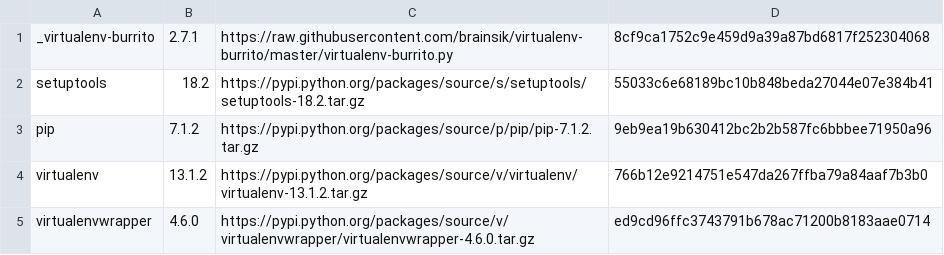
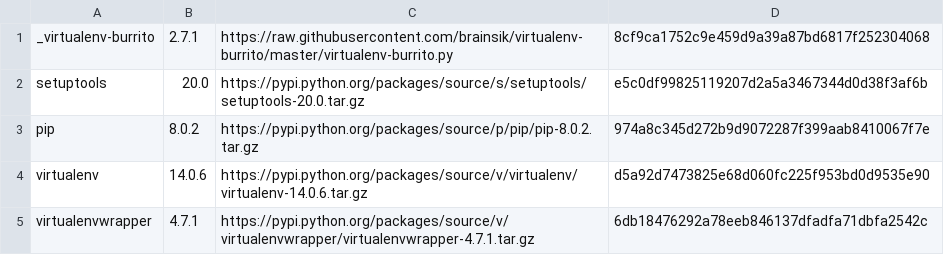
Before and after one commit to brainsik/virtualenv-burrito, a CSV file: versions.csv, drawn as a sheet.

Commit message:
bump versions
setuptools 20.0
pip 8.0.2
virtualenv 14.0.6
virtualenvwrapper 4.7.1

```diff
--- a/versions.csv
+++ b/versions.csv
@@ -1,5 +1,5 @@
 _virtualenv-burrito,2.7.1,https://raw.githubusercontent.com/brainsik/virtualenv-burrito/master/virtualenv-burrito.py,8cf9ca1752c9e459d9a39a87bd6817f252304068
-setuptools,18.2,https://pypi.python.org/packages/source/s/setuptools/setuptools-18.2.tar.gz,55033c6e68189bc10b848beda27044e07e384b41
-pip,7.1.2,https://pypi.python.org/packages/source/p/pip/pip-7.1.2.tar.gz,9eb9ea19b630412bc2b2b587fc6bbbee71950a96
-virtualenv,13.1.2,https://pypi.python.org/packages/source/v/virtualenv/virtualenv-13.1.2.tar.gz,766b12e9214751e547da267ffba79a84aaf7b3b0
-virtualenvwrapper,4.6.0,https://pypi.python.org/packages/source/v/virtualenvwrapper/virtualenvwrapper-4.6.0.tar.gz,ed9cd96ffc3743791b678ac71200b8183aae0714
+setuptools,20.0,https://pypi.python.org/packages/source/s/setuptools/setuptools-20.0.tar.gz,e5c0df99825119207d2a5a3467344d0d38f3af6b
+pip,8.0.2,https://pypi.python.org/packages/source/p/pip/pip-8.0.2.tar.gz,974a8c345d272b9d9072287f399aab8410067f7e
+virtualenv,14.0.6,https://pypi.python.org/packages/source/v/virtualenv/virtualenv-14.0.6.tar.gz,d5a92d7473825e68d060fc225f953bd0d9535e90
+virtualenvwrapper,4.7.1,https://pypi.python.org/packages/source/v/virtualenvwrapper/virtualenvwrapper-4.7.1.tar.gz,6db18476292a78eeb846137dfadfa71dbfa2542c
```
Also changed, not shown: 1 other file.
